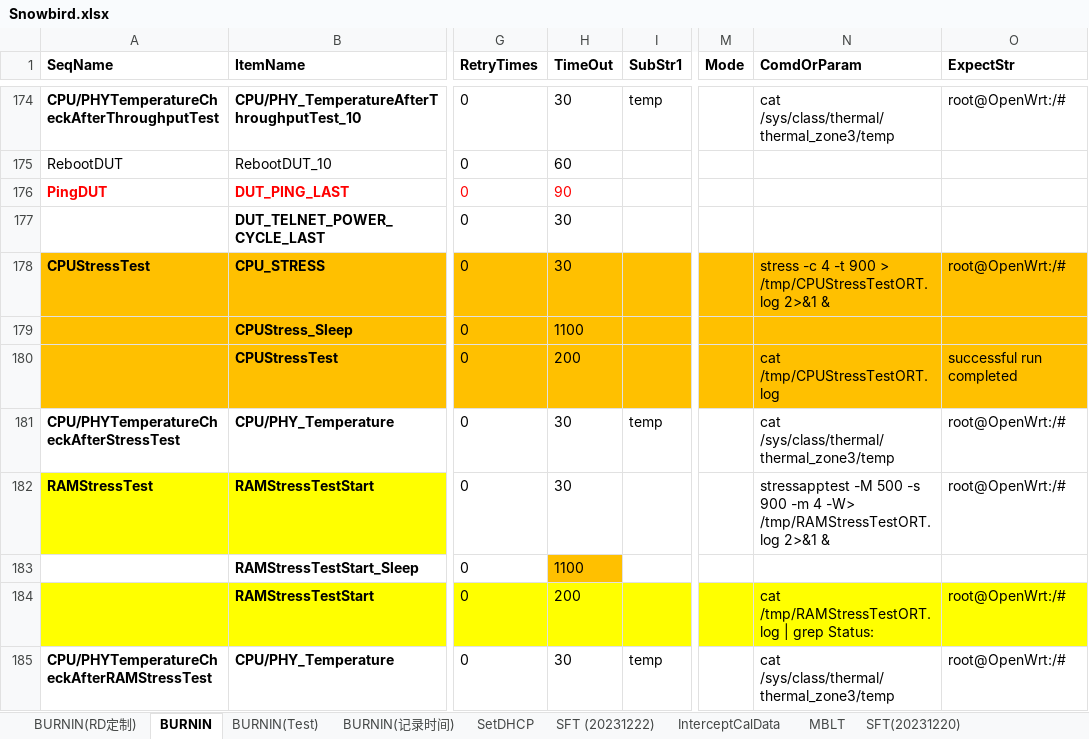
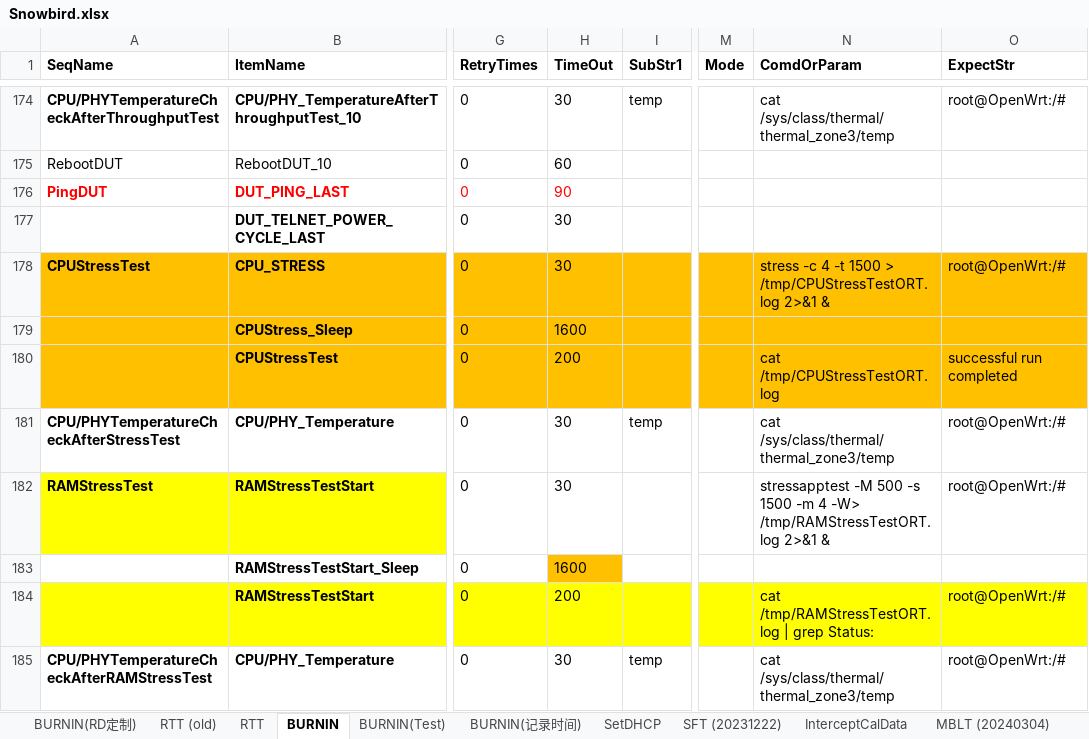
Before and after one commit to JerryXu008/snowbird, an Excel workbook: AutoTestSystem/Config/Snowbird.xlsx, sheet BURNIN, drawn as a sheet; only a part is shown, gaps mark what is left out; values as stored, in another font and other column widths than the file's, no borders; the diff covers the shown part only; the diff names each change by its address in the sheet, - before the commit and + after, or states it on an @@ line.

```diff
--- a/AutoTestSystem/Config/Snowbird.xlsx (sheet BURNIN)
+++ b/AutoTestSystem/Config/Snowbird.xlsx (sheet BURNIN)
+sheet tab: RTT (old)
+sheet tab: MBLT (20240304)
-N178 (ComdOrParam): …4 -t 900 > /tmp/CPUStressTestORT.log…
+N178 (ComdOrParam): …4 -t 1500 > /tmp/CPUStressTestORT.log…
-H179 (TimeOut): 1100
+H179 (TimeOut): 1600
-N182 (ComdOrParam): …500 -s 900 -m 4…
+N182 (ComdOrParam): …500 -s 1500 -m 4…
-H183 (TimeOut): 1100
+H183 (TimeOut): 1600
```
Also changed, not shown: 3 added rows, 7 edited cells and cell formats elsewhere in this sheet, sheet RTT, sheet MBLT, sheet BURNIN (New), sheet SFT, sheet SRF, sheet MBFT, other sheet tabs, 22 other files.
